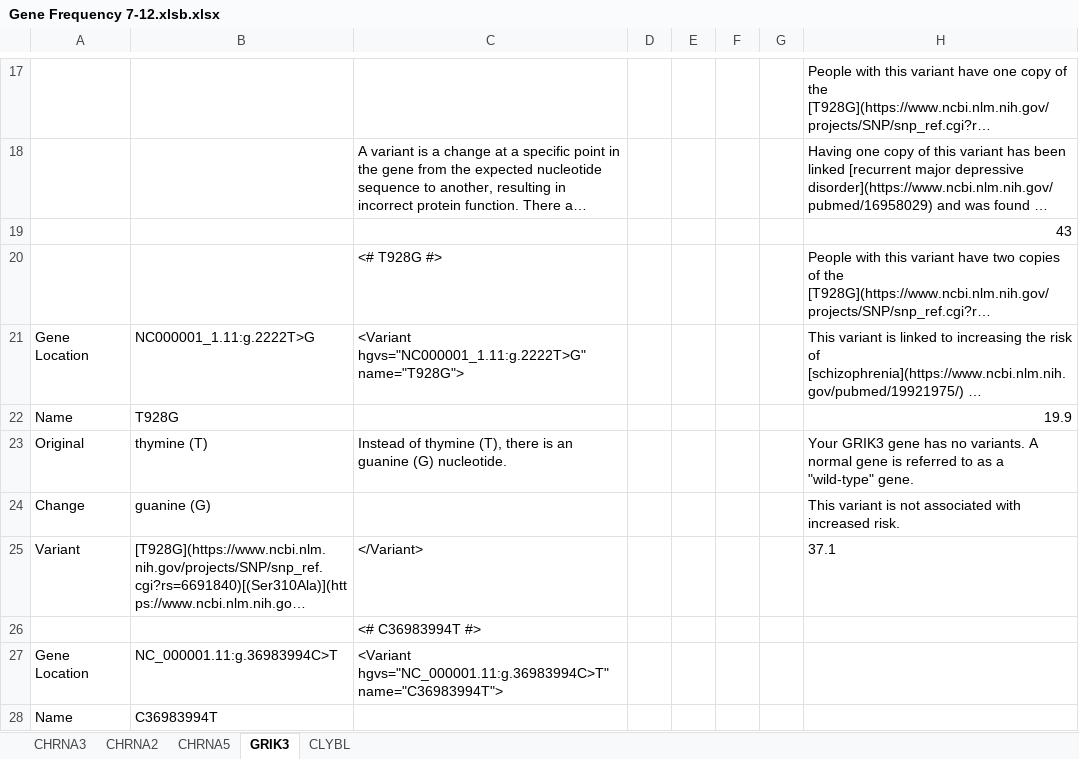
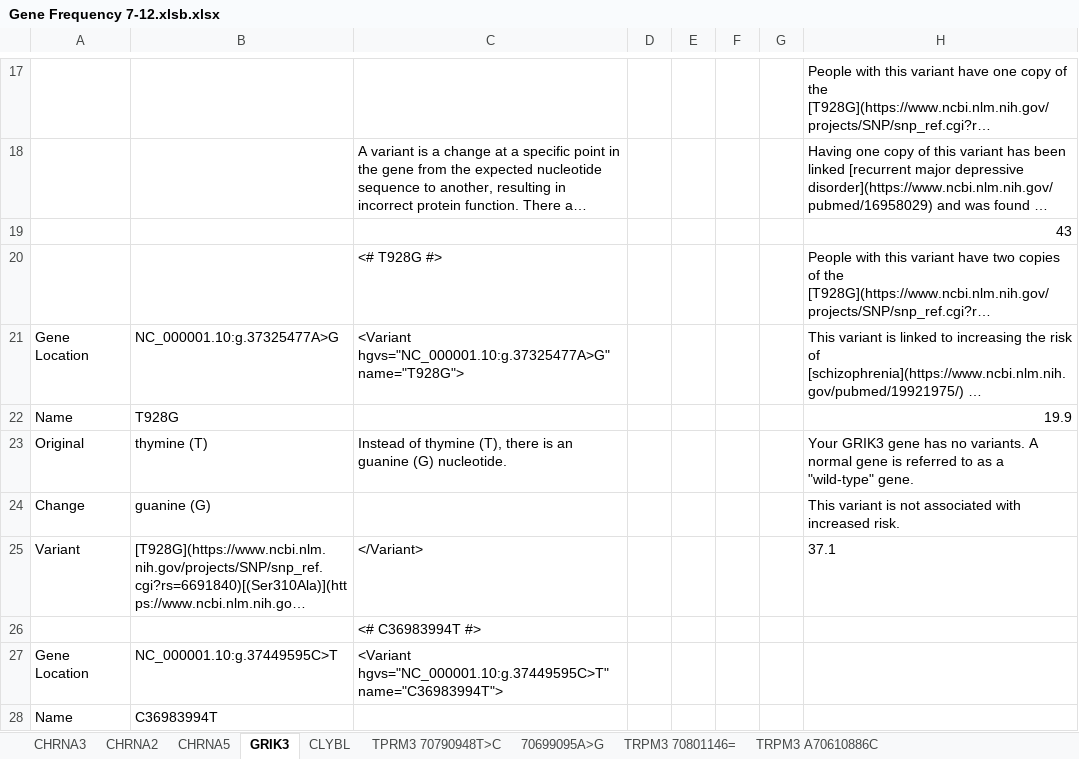
Before and after one commit to precisely/gene-panel-curation, an Excel workbook: doc/hupf/Gene Frequency 7-12.xlsb.xlsx, sheet GRIK3, drawn as a sheet; only a part is shown, gaps mark what is left out; long unchanged cells end in …; values as stored, in another font and other column widths than the file's, no borders; the diff names each change by its address in the sheet, - before the commit and + after, or states it on an @@ line.

```diff
--- a/doc/hupf/Gene Frequency 7-12.xlsb.xlsx (sheet GRIK3)
+++ b/doc/hupf/Gene Frequency 7-12.xlsb.xlsx (sheet GRIK3)
+sheet tab: TPRM3 70790948T>C
+sheet tab: 70699095A>G
+sheet tab: TRPM3 70801146=
+sheet tab: TRPM3 A70610886C
-B21: NC000001_1.11:g.2222T>G
+B21: NC_000001.10:g.37325477A>G
-C21: <Variant hgvs="NC000001_1.11:g.2222T>G" name="T928G">
+C21: <Variant hgvs="NC_000001.10:g.37325477A>G" name="T928G">
-B27: NC_000001.11:g.36983994C>T
+B27: NC_000001.10:g.37449595C>T
-C27: <Variant hgvs="NC_000001.11:g.36983994C>T" name="C36983994T">
+C27: <Variant hgvs="NC_000001.10:g.37449595C>T" name="C36983994T">
```
Also changed, not shown: doc/hupf/Report language.xlsx.
